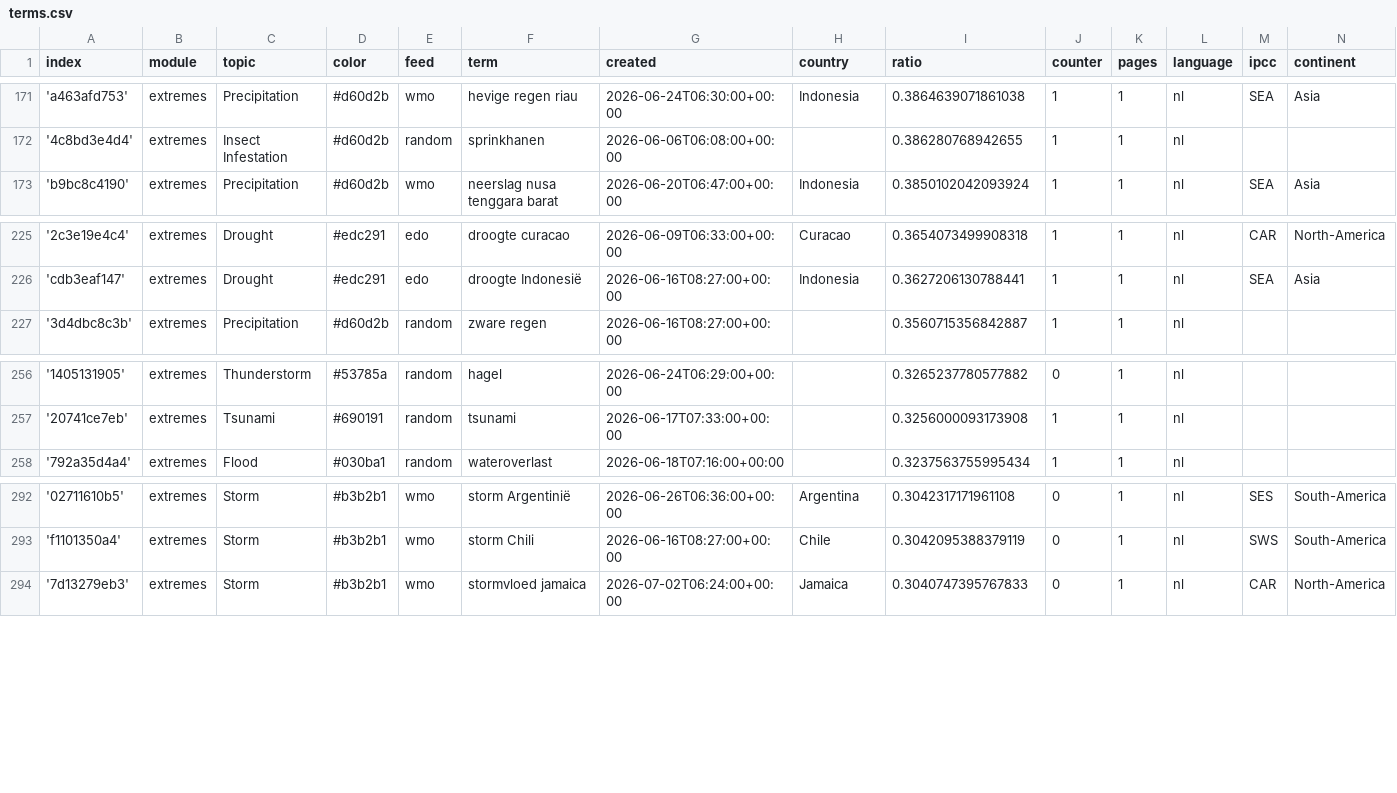
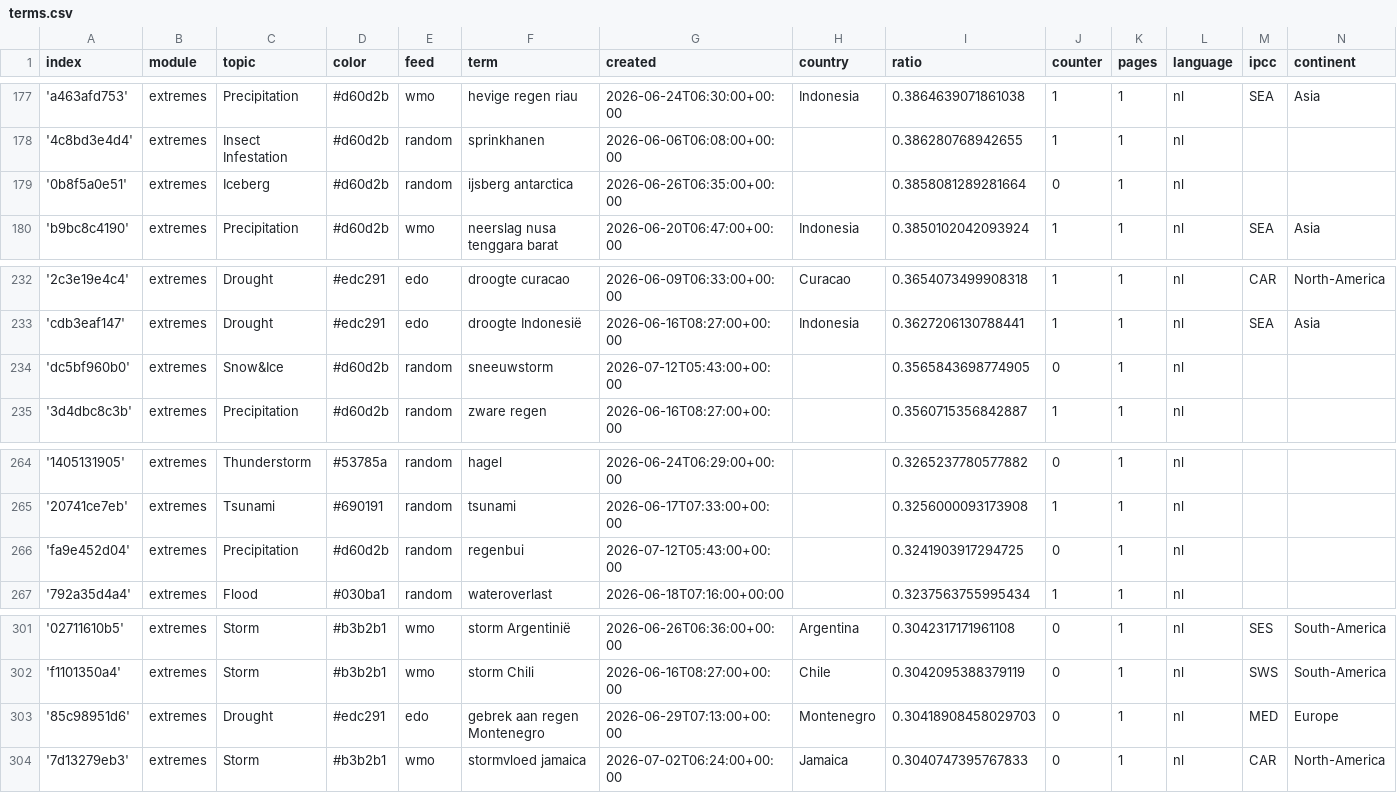
Before and after one commit to MarcoL95-News25/netherlandExtremes, a CSV file: terms.csv, drawn as a sheet; only a part is shown, gaps mark what is left out; the diff covers the shown part only.

```diff
--- a/terms.csv
+++ b/terms.csv
@@ -172,2 +178,3 @@ index,module,topic,color,feed,term,created,country,ratio,counter,pages,language,
 '4c8bd3e4d4',extremes,Insect Infestation,#d60d2b,random,sprinkhanen,2026-06-06T06:08:00+00:00,,0.386280768942655,1,1,nl,,
+'0b8f5a0e51',extremes,Iceberg,#d60d2b,random,ijsberg antarctica,2026-06-26T06:35:00+00:00,,0.3858081289281664,0,1,nl,,
 'b9bc8c4190',extremes,Precipitation,#d60d2b,wmo,neerslag nusa tenggara barat,2026-06-20T06:47:00+00:00,Indonesia,0.3850102042093924,1,1,nl,SEA,Asia
@@ -226,2 +233,3 @@ index,module,topic,color,feed,term,created,country,ratio,counter,pages,language,
 'cdb3eaf147',extremes,Drought,#edc291,edo,droogte Indonesië,2026-06-16T08:27:00+00:00,Indonesia,0.3627206130788441,1,1,nl,SEA,Asia
+'dc5bf960b0',extremes,Snow&Ice,#d60d2b,random,sneeuwstorm,2026-07-12T05:43:00+00:00,,0.3565843698774905,0,1,nl,,
 '3d4dbc8c3b',extremes,Precipitation,#d60d2b,random,zware regen,2026-06-16T08:27:00+00:00,,0.3560715356842887,1,1,nl,,
@@ -257,2 +265,3 @@ index,module,topic,color,feed,term,created,country,ratio,counter,pages,language,
 '20741ce7eb',extremes,Tsunami,#690191,random,tsunami,2026-06-17T07:33:00+00:00,,0.3256000093173908,1,1,nl,,
+'fa9e452d04',extremes,Precipitation,#d60d2b,random,regenbui,2026-07-12T05:43:00+00:00,,0.3241903917294725,0,1,nl,,
 '792a35d4a4',extremes,Flood,#030ba1,random,wateroverlast,2026-06-18T07:16:00+00:00,,0.3237563755995434,1,1,nl,,
@@ -293,2 +302,3 @@ index,module,topic,color,feed,term,created,country,ratio,counter,pages,language,
 'f1101350a4',extremes,Storm,#b3b2b1,wmo,storm Chili,2026-06-16T08:27:00+00:00,Chile,0.3042095388379119,0,1,nl,SWS,South-America
+'85c98951d6',extremes,Drought,#edc291,edo,gebrek aan regen Montenegro,2026-06-29T07:13:00+00:00,Montenegro,0.30418908458029703,0,1,nl,MED,Europe
 '7d13279eb3',extremes,Storm,#b3b2b1,wmo,stormvloed jamaica,2026-07-02T06:24:00+00:00,Jamaica,0.3040747395767833,0,1,nl,CAR,North-America
```
Also changed, not shown: 6 added rows elsewhere in this file.
